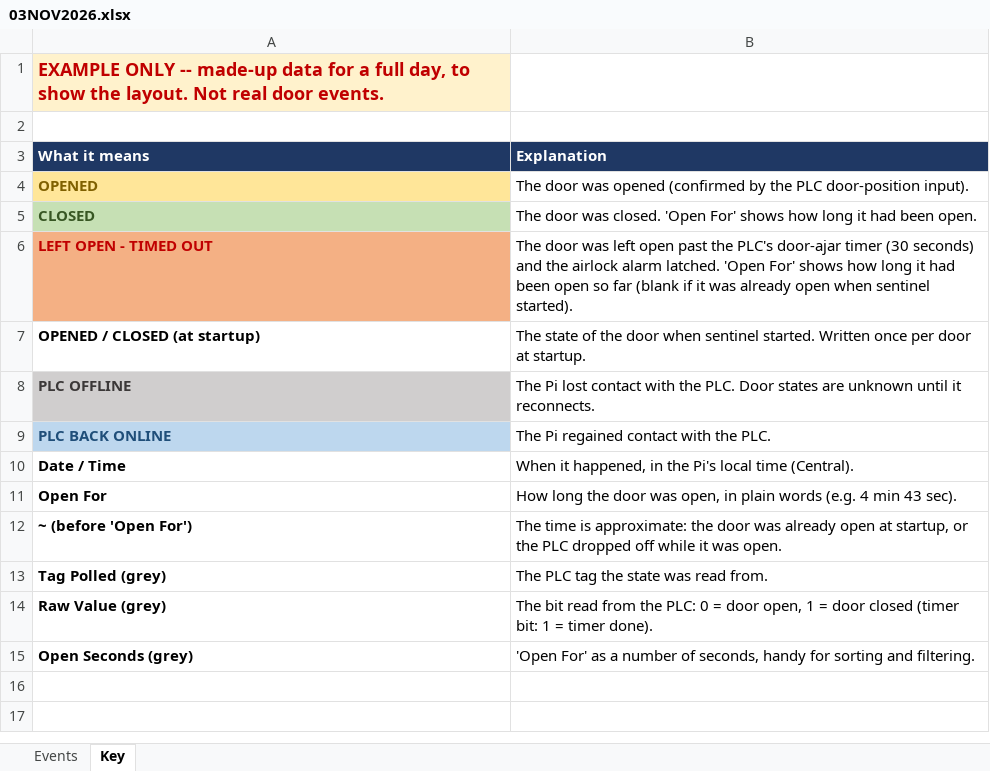
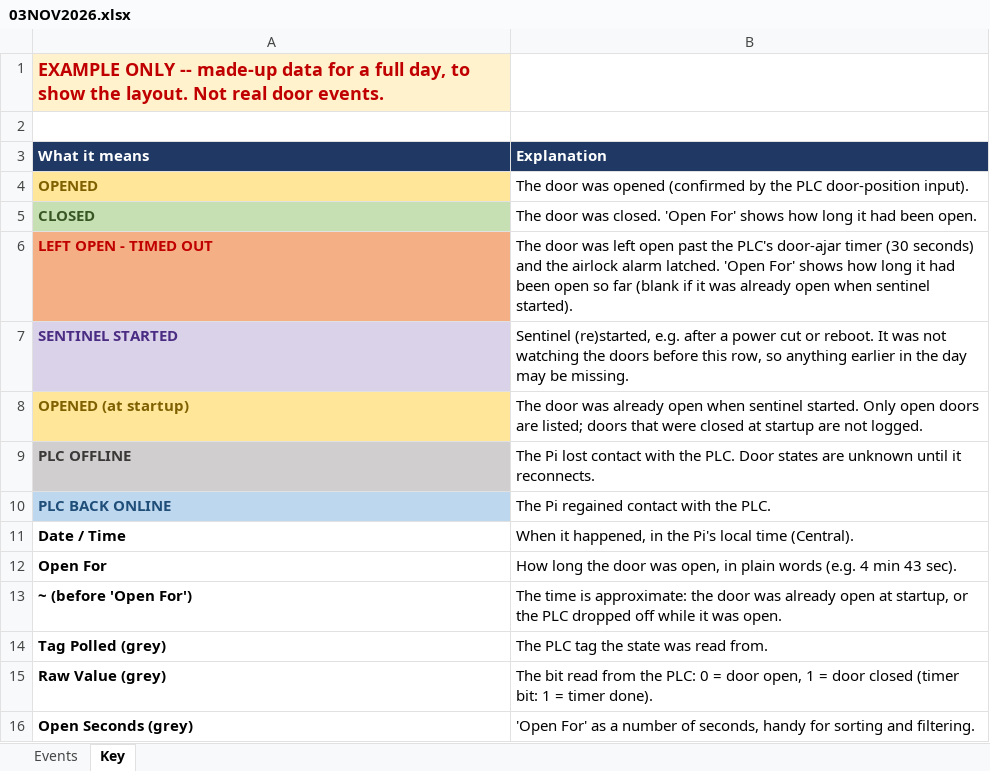
Before and after one commit to siPyt/sentinel, an Excel workbook: docs/examples/03NOV2026.xlsx, sheet Key, drawn as a sheet; values as stored, in another font and other column widths than the file's, no borders; removed rows and columns are numbered as before the commit, all else as after; the diff names each change by its address in the sheet, - before the commit and + after, or states it on an @@ line.

```diff
--- a/docs/examples/03NOV2026.xlsx (sheet Key)
+++ b/docs/examples/03NOV2026.xlsx (sheet Key)
-row 7: OPENED / CLOSED (at startup) | The state of the door when sentinel started. Written once per door at startup.
+row 7: SENTINEL STARTED | Sentinel (re)started, e.g. after a power cut or reboot. It was not watching the doors before this row, so anything earlier in the day may be missing.
+row 8: OPENED (at startup) | The door was already open when sentinel started. Only open doors are listed; doors that were closed at startup are not logged.
```
Also changed, not shown: sheet Events, docs/examples/05NOV2026.xlsx, docs/examples/07NOV2026.xlsx, 16 other files.
